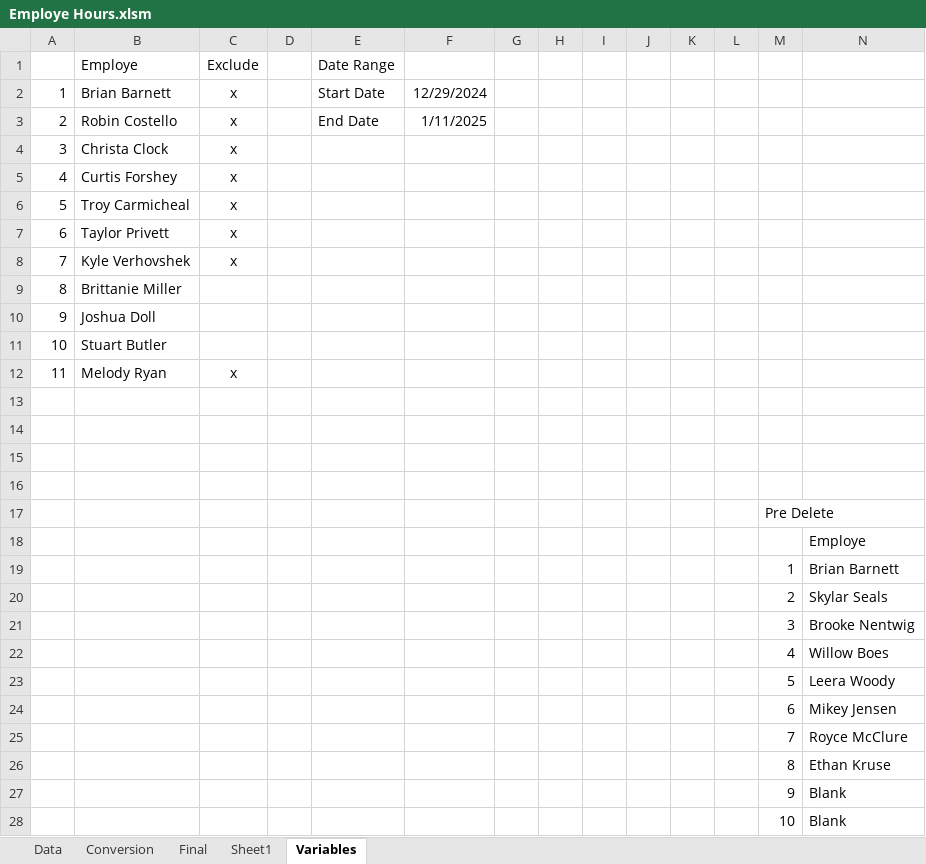
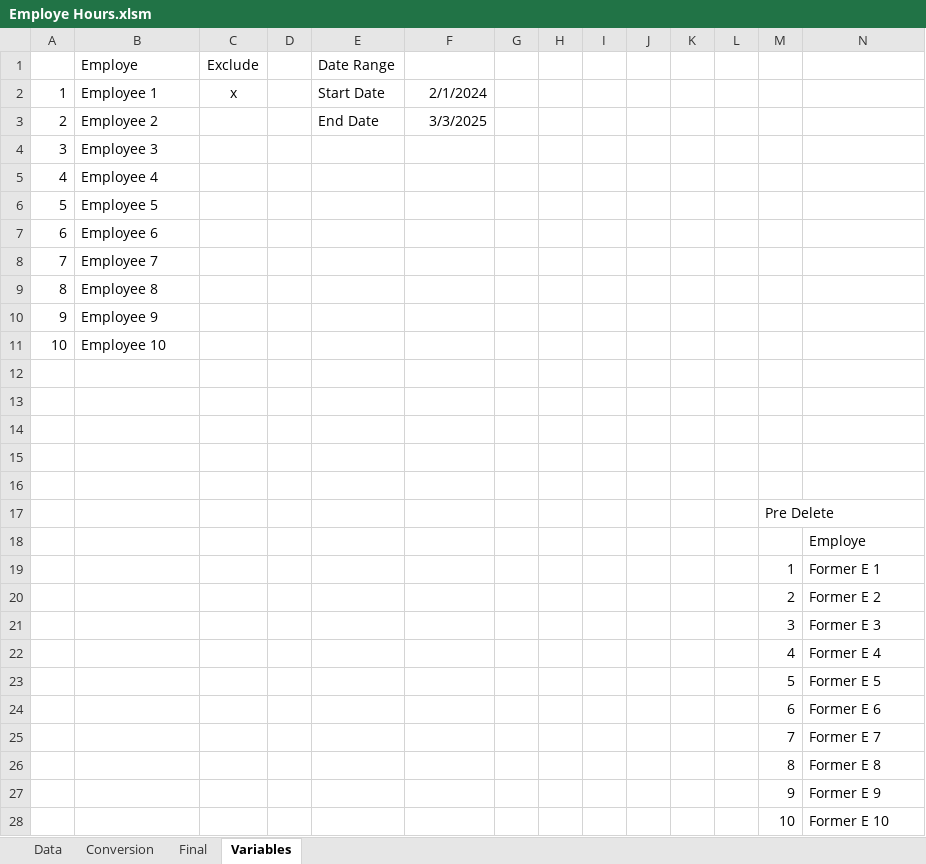
Before and after one commit to MrEWorldWide/Data-Extraction, an Excel workbook: Employe Hours.xlsm, sheet Variables, drawn as a sheet; values as stored, in another font and other column widths than the file's, no borders; charts and pictures not drawn; the diff names each change by its address in the sheet, - before the commit and + after, or states it on an @@ line.

```diff
--- a/Employe Hours.xlsm (sheet Variables)
+++ b/Employe Hours.xlsm (sheet Variables)
-sheet tab: Sheet1
-B2: Brian Barnett
+B2: Employee 1
-F2: 12/29/2024
+F2: 2/1/2024
-B3: Robin Costello
+B3: Employee 2
-C3:C8: x
+C3:C8: (empty)
-F3: 1/11/2025
+F3: 3/3/2025
-B4: Christa Clock
+B4: Employee 3
-B5: Curtis Forshey
+B5: Employee 4
-B6: Troy Carmicheal
+B6: Employee 5
-B7: Taylor Privett
+B7: Employee 6
-B8: Kyle Verhovshek
+B8: Employee 7
-B9: Brittanie Miller
+B9: Employee 8
-B10: Joshua Doll
+B10: Employee 9
-B11: Stuart Butler
+B11: Employee 10
-row 12: 11 | Melody Ryan | x
+row 12: (empty)
-N19: Brian Barnett
+N19: Former E 1
-N20: Skylar Seals
+N20: Former E 2
-N21: Brooke Nentwig
+N21: Former E 3
-N22: Willow Boes
+N22: Former E 4
-N23: Leera Woody
+N23: Former E 5
-N24: Mikey Jensen
+N24: Former E 6
-N25: Royce McClure
+N25: Former E 7
-N26: Ethan Kruse
+N26: Former E 8
-N27: Blank
+N27: Former E 9
-N28: Blank
+N28: Former E 10
```
Also changed, not shown: sheet Conversion, sheet Final, sheet Data, charts or pictures, 1 other file.
